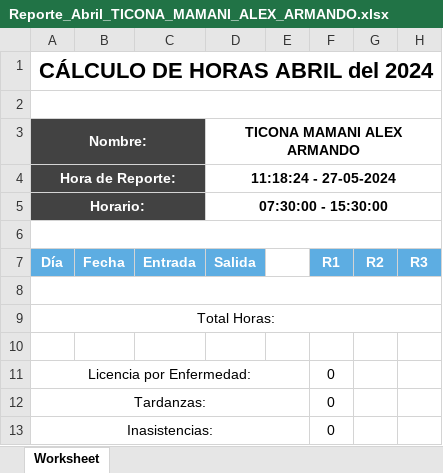
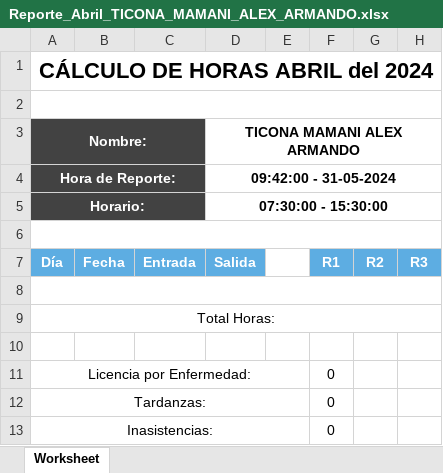
Before and after one commit to hunterlh4/asistencia3, an Excel workbook: Uploads/Reportes/Reporte_Abril_TICONA_MAMANI_ALEX_ARMANDO.xlsx, sheet Worksheet, drawn as a sheet; only a part is shown; values as stored, in another font and other column widths than the file's, no borders; the diff names each change by its address in the sheet, - before the commit and + after, or states it on an @@ line.

```diff
--- a/Uploads/Reportes/Reporte_Abril_TICONA_MAMANI_ALEX_ARMANDO.xlsx (sheet Worksheet)
+++ b/Uploads/Reportes/Reporte_Abril_TICONA_MAMANI_ALEX_ARMANDO.xlsx (sheet Worksheet)
-D4 (TICONA MAMANI ALEX ARMANDO): 11:18:24 - 27-05-2024
+D4 (TICONA MAMANI ALEX ARMANDO): 09:42:00 - 31-05-2024
```
Also changed, not shown: Uploads/Reportes/Reporte_Mayo_TICONA_MAMANI_ALEX_ARMANDO.xlsx, 9 other files.
